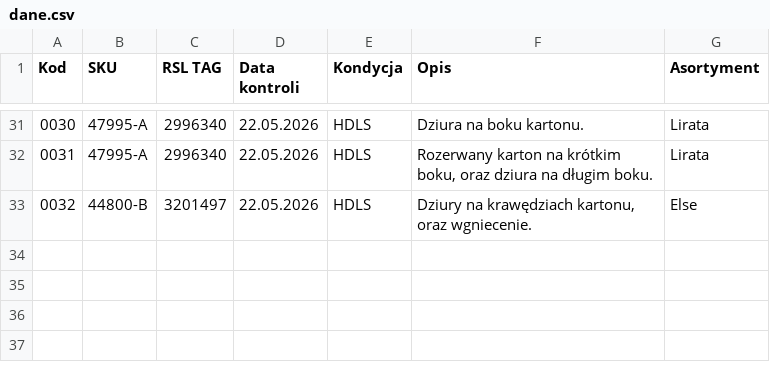
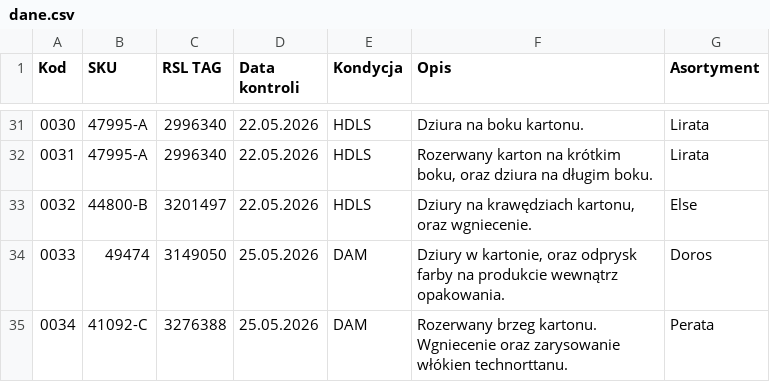
Before and after one commit to logi-meblob/katalog-kontroli, a CSV file: dane.csv, drawn as a sheet; only a part is shown, gaps mark what is left out.

Commit message:
Update dane.csv with new entries and corrections

```diff
--- a/dane.csv
+++ b/dane.csv
@@ -33 +33,3 @@
 0032;44800-B;3201497;22.05.2026;HDLS;Dziury na krawędziach kartonu, oraz wgniecenie.;Else
+0033;49474;3149050;25.05.2026;DAM;Dziury w kartonie, oraz odprysk farby na produkcie wewnątrz opakowania.;Doros
+0034;41092-C;3276388;25.05.2026;DAM;Rozerwany brzeg kartonu. Wgniecenie oraz zarysowanie włókien technorttanu.;Perata
```
